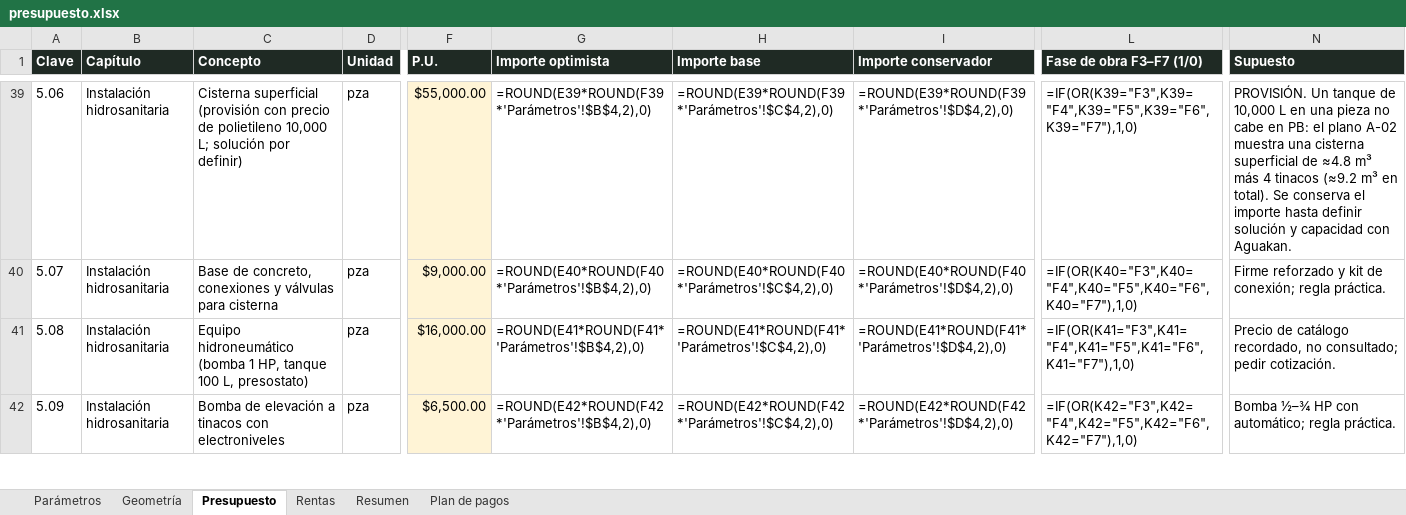
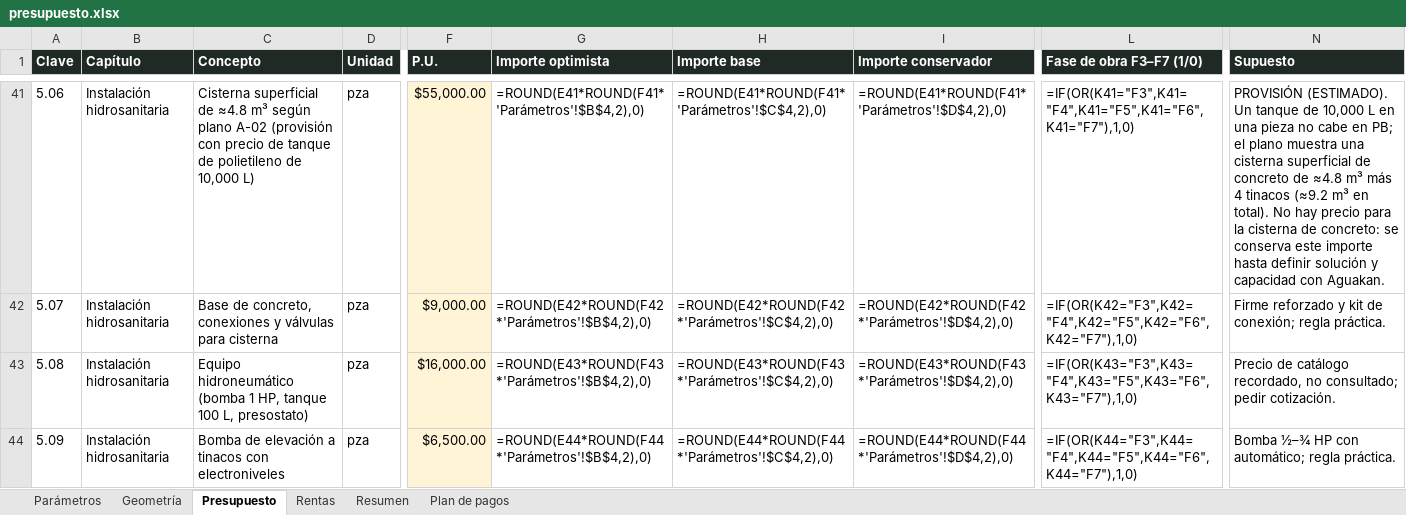
Before and after one commit to WalabiRock/walabirock.github.io, an Excel workbook: donceles/presupuesto.xlsx, sheet Presupuesto, drawn as a sheet; only a part is shown, gaps mark what is left out; values as stored, in another font and other column widths than the file's, no borders; formulas without a stored value are shown as written; addresses are those after the commit; the diff covers the shown part only; the diff names each change by its address in the sheet, - before the commit and + after, or states it on an @@ line.

```diff
--- a/donceles/presupuesto.xlsx (sheet Presupuesto)
+++ b/donceles/presupuesto.xlsx (sheet Presupuesto)
-C41 (Concepto): Cisterna superficial (provisión con precio de polietileno 10,000 L; solución por definir)
+C41 (Concepto): Cisterna superficial de ≈4.8 m³ según plano A-02 (provisión con precio de tanque de polietileno de 10,000 L)
-G41 (Importe optimista): =ROUND(E39*ROUND(F39*'Parámetros'!$B$4,2),0)
+G41 (Importe optimista): =ROUND(E41*ROUND(F41*'Parámetros'!$B$4,2),0)
-H41 (Importe base): =ROUND(E39*ROUND(F39*'Parámetros'!$C$4,2),0)
+H41 (Importe base): =ROUND(E41*ROUND(F41*'Parámetros'!$C$4,2),0)
-I41 (Importe conservador): =ROUND(E39*ROUND(F39*'Parámetros'!$D$4,2),0)
+I41 (Importe conservador): =ROUND(E41*ROUND(F41*'Parámetros'!$D$4,2),0)
-L41 (Fase de obra F3–F7 (1/0)): =IF(OR(K39="F3",K39="F4",K39="F5",K39="F6",K39="F7"),1,0)
+L41 (Fase de obra F3–F7 (1/0)): =IF(OR(K41="F3",K41="F4",K41="F5",K41="F6",K41="F7"),1,0)
-N41 (Supuesto): PROVISIÓN. Un tanque de 10,000 L en una pieza no cabe en PB: el plano A-02 muestra una cisterna superficial de ≈4.8 m³ más 4 tinacos (≈9.2 m³ en total). Se conserva el importe hasta…
+N41 (Supuesto): PROVISIÓN (ESTIMADO). Un tanque de 10,000 L en una pieza no cabe en PB; el plano muestra una cisterna superficial de concreto de ≈4.8 m³ más 4 tinacos (≈9.2 m³ en total). No hay precio para la cisterna de concreto: se conserva este importe hasta…
-G42 (Importe optimista): =ROUND(E40*ROUND(F40*'Parámetros'!$B$4,2),0)
+G42 (Importe optimista): =ROUND(E42*ROUND(F42*'Parámetros'!$B$4,2),0)
-H42 (Importe base): =ROUND(E40*ROUND(F40*'Parámetros'!$C$4,2),0)
+H42 (Importe base): =ROUND(E42*ROUND(F42*'Parámetros'!$C$4,2),0)
-I42 (Importe conservador): =ROUND(E40*ROUND(F40*'Parámetros'!$D$4,2),0)
+I42 (Importe conservador): =ROUND(E42*ROUND(F42*'Parámetros'!$D$4,2),0)
-L42 (Fase de obra F3–F7 (1/0)): =IF(OR(K40="F3",K40="F4",K40="F5",K40="F6",K40="F7"),1,0)
+L42 (Fase de obra F3–F7 (1/0)): =IF(OR(K42="F3",K42="F4",K42="F5",K42="F6",K42="F7"),1,0)
-G43 (Importe optimista): =ROUND(E41*ROUND(F41*'Parámetros'!$B$4,2),0)
+G43 (Importe optimista): =ROUND(E43*ROUND(F43*'Parámetros'!$B$4,2),0)
-H43 (Importe base): =ROUND(E41*ROUND(F41*'Parámetros'!$C$4,2),0)
+H43 (Importe base): =ROUND(E43*ROUND(F43*'Parámetros'!$C$4,2),0)
-I43 (Importe conservador): =ROUND(E41*ROUND(F41*'Parámetros'!$D$4,2),0)
+I43 (Importe conservador): =ROUND(E43*ROUND(F43*'Parámetros'!$D$4,2),0)
-L43 (Fase de obra F3–F7 (1/0)): =IF(OR(K41="F3",K41="F4",K41="F5",K41="F6",K41="F7"),1,0)
+L43 (Fase de obra F3–F7 (1/0)): =IF(OR(K43="F3",K43="F4",K43="F5",K43="F6",K43="F7"),1,0)
-G44 (Importe optimista): =ROUND(E42*ROUND(F42*'Parámetros'!$B$4,2),0)
+G44 (Importe optimista): =ROUND(E44*ROUND(F44*'Parámetros'!$B$4,2),0)
-H44 (Importe base): =ROUND(E42*ROUND(F42*'Parámetros'!$C$4,2),0)
+H44 (Importe base): =ROUND(E44*ROUND(F44*'Parámetros'!$C$4,2),0)
-I44 (Importe conservador): =ROUND(E42*ROUND(F42*'Parámetros'!$D$4,2),0)
+I44 (Importe conservador): =ROUND(E44*ROUND(F44*'Parámetros'!$D$4,2),0)
-L44 (Fase de obra F3–F7 (1/0)): =IF(OR(K42="F3",K42="F4",K42="F5",K42="F6",K42="F7"),1,0)
+L44 (Fase de obra F3–F7 (1/0)): =IF(OR(K44="F3",K44="F4",K44="F5",K44="F6",K44="F7"),1,0)
```
Also changed, not shown: 4 added rows and 309 edited cells elsewhere in this sheet, sheet Resumen, sheet Plan de pagos, 5 other files.
